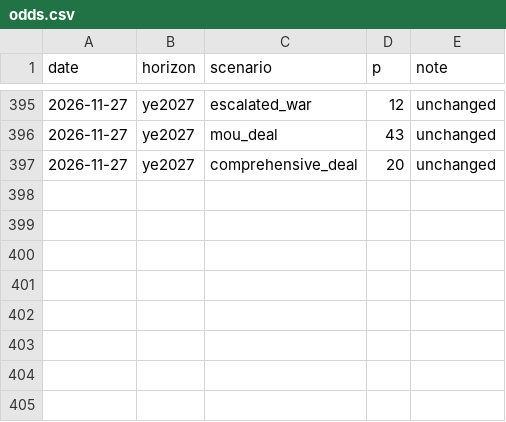
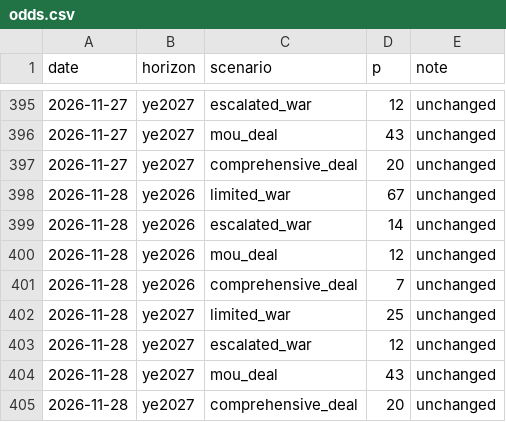
Before and after one commit to abrandt1897/GeoBrief, a CSV file: data/odds.csv, drawn as a sheet; only a part is shown, gaps mark what is left out; the diff names each change by its address in the sheet, - before the commit and + after, or states it on an @@ line.

```diff
--- a/data/odds.csv
+++ b/data/odds.csv
+row 398: 2026-11-28 | ye2026 | limited_war | 67 | unchanged
+row 399: 2026-11-28 | ye2026 | escalated_war | 14 | unchanged
+row 400: 2026-11-28 | ye2026 | mou_deal | 12 | unchanged
+row 401: 2026-11-28 | ye2026 | comprehensive_deal | 7 | unchanged
+row 402: 2026-11-28 | ye2027 | limited_war | 25 | unchanged
+row 403: 2026-11-28 | ye2027 | escalated_war | 12 | unchanged
+row 404: 2026-11-28 | ye2027 | mou_deal | 43 | unchanged
+row 405: 2026-11-28 | ye2027 | comprehensive_deal | 20 | unchanged
```
Also changed, not shown: data/energy.csv, data/gas.csv, 4 other files.
